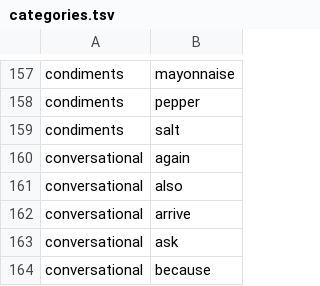
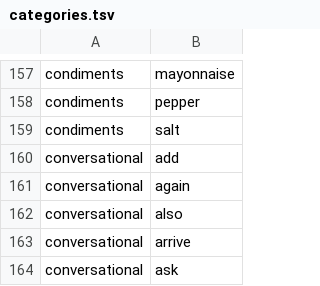
Before and after one commit to binaryoverload/bsl-resources, a TSV file: src/data/groupings/categories.tsv, drawn as a sheet; only a part is shown, gaps mark what is left out; the shorter side is filled out with more unchanged rows.

Commit message:
Add a sign to the conversational category

```diff
--- a/src/data/groupings/categories.tsv
+++ b/src/data/groupings/categories.tsv
@@ -159,2 +159,3 @@ condiments	pepper
 condiments	salt
+conversational	add
 conversational	again
```
